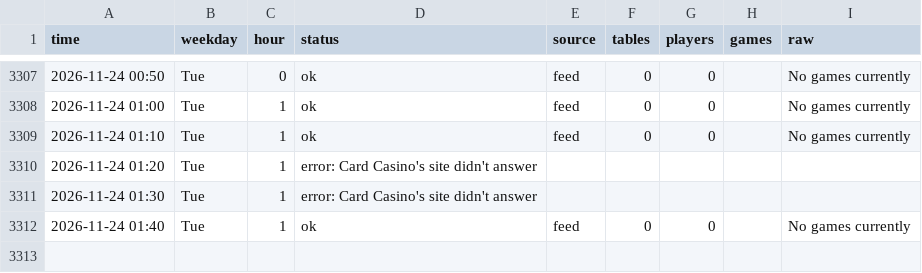
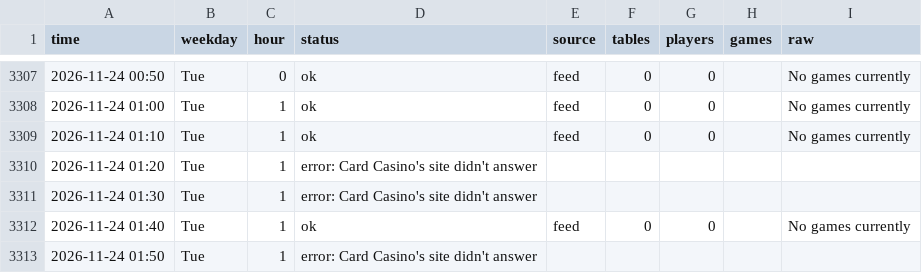
Before and after one commit to legendtoss/kings-tracker, a CSV file: data/cardcasino/2026-11.csv, drawn as a sheet; only a part is shown, gaps mark what is left out.

```diff
--- a/data/cardcasino/2026-11.csv
+++ b/data/cardcasino/2026-11.csv
@@ -3312 +3312,2 @@
 2026-11-24 01:40,Tue,1,ok,feed,0,0,,No games currently
+2026-11-24 01:50,Tue,1,error: Card Casino's site didn't answer,,,,,
```
Also changed, not shown: data/2026-11.csv, data/banco/2026-11.csv, 8 other files.
